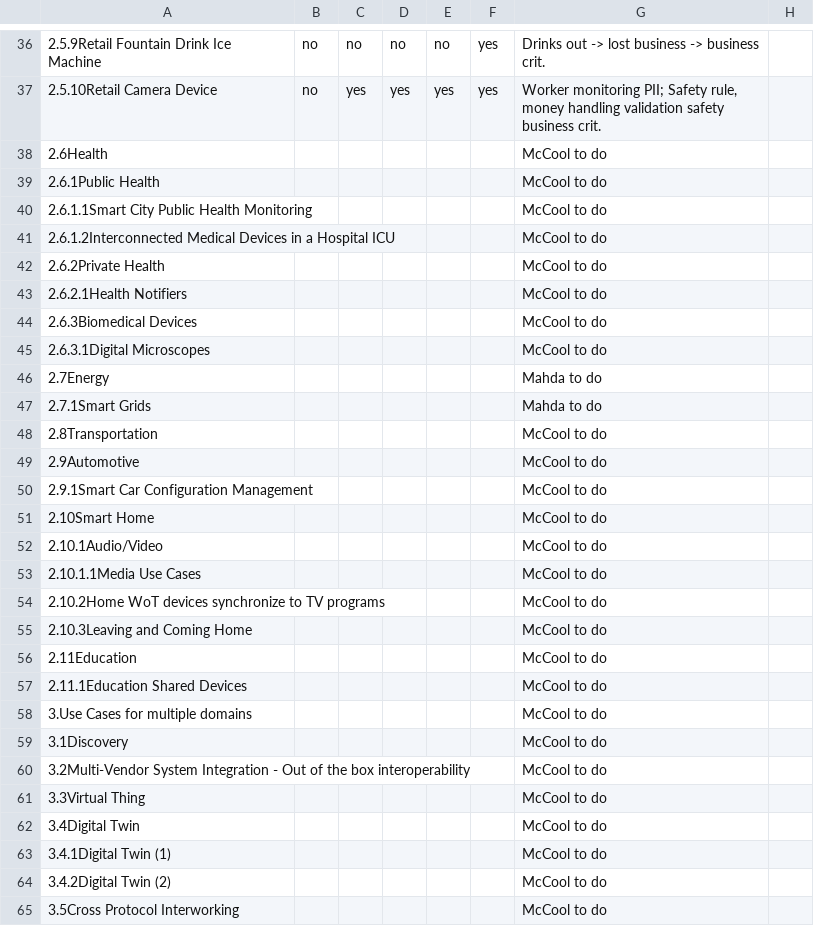
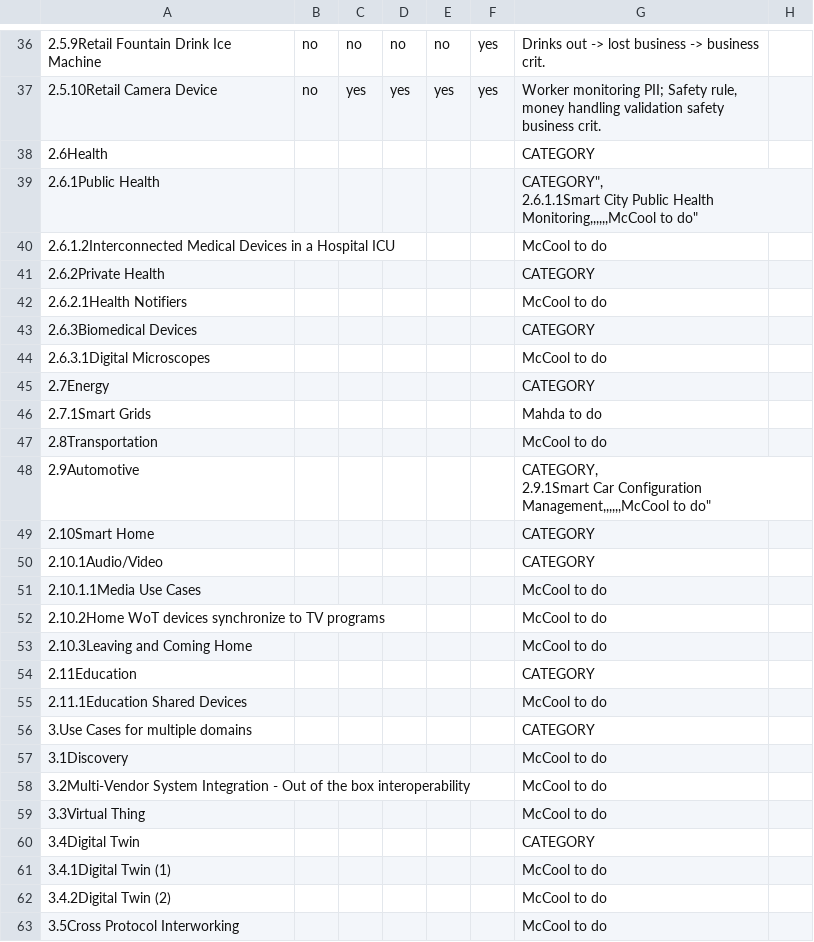
Before and after one commit to w3c/wot-usecases, a CSV file: USE-CASES/security-categories.csv, drawn as a sheet; only a part is shown, gaps mark what is left out; the diff covers the shown part only.

Commit message:
label "CATEGORY" headers

```diff
--- a/USE-CASES/security-categories.csv
+++ b/USE-CASES/security-categories.csv
@@ -37,17 +37,17 @@
 2.5.10Retail Camera Device,no,yes,yes,yes,yes,"Worker monitoring PII; Safety rule, money handling validation safety business crit.",
-2.6Health,,,,,,"McCool to do",
-2.6.1Public Health,,,,,,"McCool to do",
-2.6.1.1Smart City Public Health Monitoring,,,,,,"McCool to do",
+2.6Health,,,,,,"CATEGORY",
+2.6.1Public Health,,,,,,"CATEGORY"",
+2.6.1.1Smart City Public Health Monitoring,,,,,,"McCool to do",
 2.6.1.2Interconnected Medical Devices in a Hospital ICU,,,,,,"McCool to do",
-2.6.2Private Health,,,,,,"McCool to do",
+2.6.2Private Health,,,,,,"CATEGORY",
 2.6.2.1Health Notifiers,,,,,,"McCool to do",
-2.6.3Biomedical Devices,,,,,,"McCool to do",
+2.6.3Biomedical Devices,,,,,,"CATEGORY",
 2.6.3.1Digital Microscopes,,,,,,"McCool to do",
-2.7Energy,,,,,,"Mahda to do",
+2.7Energy,,,,,,"CATEGORY",
 2.7.1Smart Grids,,,,,,"Mahda to do",
 2.8Transportation,,,,,,"McCool to do",
-2.9Automotive,,,,,,"McCool to do",
-2.9.1Smart Car Configuration Management,,,,,,"McCool to do",
-2.10Smart Home,,,,,,"McCool to do",
-2.10.1Audio/Video,,,,,,"McCool to do",
+2.9Automotive,,,,,,"CATEGORY,
+2.9.1Smart Car Configuration Management,,,,,,"McCool to do",
+2.10Smart Home,,,,,,"CATEGORY",
+2.10.1Audio/Video,,,,,,"CATEGORY",
 2.10.1.1Media Use Cases,,,,,,"McCool to do",
@@ -55,5 +55,5 @@
 2.10.3Leaving and Coming Home,,,,,,"McCool to do",
-2.11Education,,,,,,"McCool to do",
+2.11Education,,,,,,"CATEGORY",
 2.11.1Education Shared Devices,,,,,,"McCool to do",
-3.Use Cases for multiple domains,,,,,,"McCool to do",
+3.Use Cases for multiple domains,,,,,,"CATEGORY",
 3.1Discovery,,,,,,"McCool to do",
@@ -61,3 +61,3 @@
 3.3Virtual Thing,,,,,,"McCool to do",
-3.4Digital Twin,,,,,,"McCool to do",
+3.4Digital Twin,,,,,,"CATEGORY",
 3.4.1Digital Twin (1),,,,,,"McCool to do",
```
Also changed, not shown: 11 edited cells elsewhere in this file.
